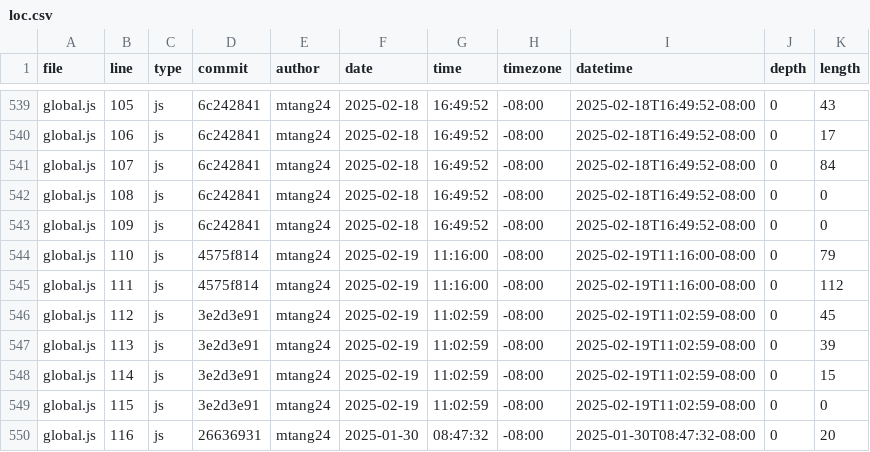
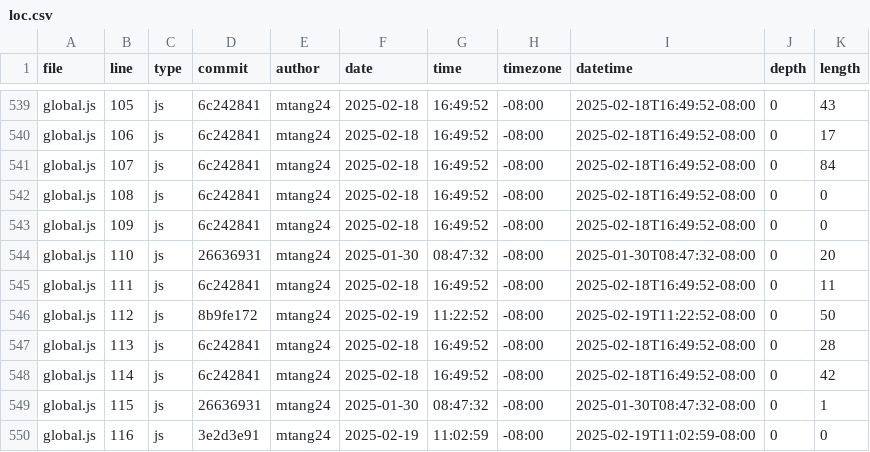
Before and after one commit to mtang24/portfolio, a CSV file: meta/loc.csv, drawn as a sheet; only a part is shown, gaps mark what is left out; the diff covers the shown part only.

```diff
--- a/meta/loc.csv
+++ b/meta/loc.csv
@@ -543,8 +543,8 @@ global.js,108,js,6c242841,mtang24,2025-02-18,16:49:52,-08:00,2025-02-18T16:49:52
 global.js,109,js,6c242841,mtang24,2025-02-18,16:49:52,-08:00,2025-02-18T16:49:52-08:00,0,0
-global.js,110,js,4575f814,mtang24,2025-02-19,11:16:00,-08:00,2025-02-19T11:16:00-08:00,0,79
-global.js,111,js,4575f814,mtang24,2025-02-19,11:16:00,-08:00,2025-02-19T11:16:00-08:00,0,112
-global.js,112,js,3e2d3e91,mtang24,2025-02-19,11:02:59,-08:00,2025-02-19T11:02:59-08:00,0,45
-global.js,113,js,3e2d3e91,mtang24,2025-02-19,11:02:59,-08:00,2025-02-19T11:02:59-08:00,0,39
-global.js,114,js,3e2d3e91,mtang24,2025-02-19,11:02:59,-08:00,2025-02-19T11:02:59-08:00,0,15
-global.js,115,js,3e2d3e91,mtang24,2025-02-19,11:02:59,-08:00,2025-02-19T11:02:59-08:00,0,0
-global.js,116,js,26636931,mtang24,2025-01-30,08:47:32,-08:00,2025-01-30T08:47:32-08:00,0,20
+global.js,110,js,26636931,mtang24,2025-01-30,08:47:32,-08:00,2025-01-30T08:47:32-08:00,0,20
+global.js,111,js,6c242841,mtang24,2025-02-18,16:49:52,-08:00,2025-02-18T16:49:52-08:00,0,11
+global.js,112,js,8b9fe172,mtang24,2025-02-19,11:22:52,-08:00,2025-02-19T11:22:52-08:00,0,50
+global.js,113,js,6c242841,mtang24,2025-02-18,16:49:52,-08:00,2025-02-18T16:49:52-08:00,0,28
+global.js,114,js,6c242841,mtang24,2025-02-18,16:49:52,-08:00,2025-02-18T16:49:52-08:00,0,42
+global.js,115,js,26636931,mtang24,2025-01-30,08:47:32,-08:00,2025-01-30T08:47:32-08:00,0,1
+global.js,116,js,3e2d3e91,mtang24,2025-02-19,11:02:59,-08:00,2025-02-19T11:02:59-08:00,0,0
```
Also changed, not shown: 6 removed rows and 44 edited cells elsewhere in this file.
